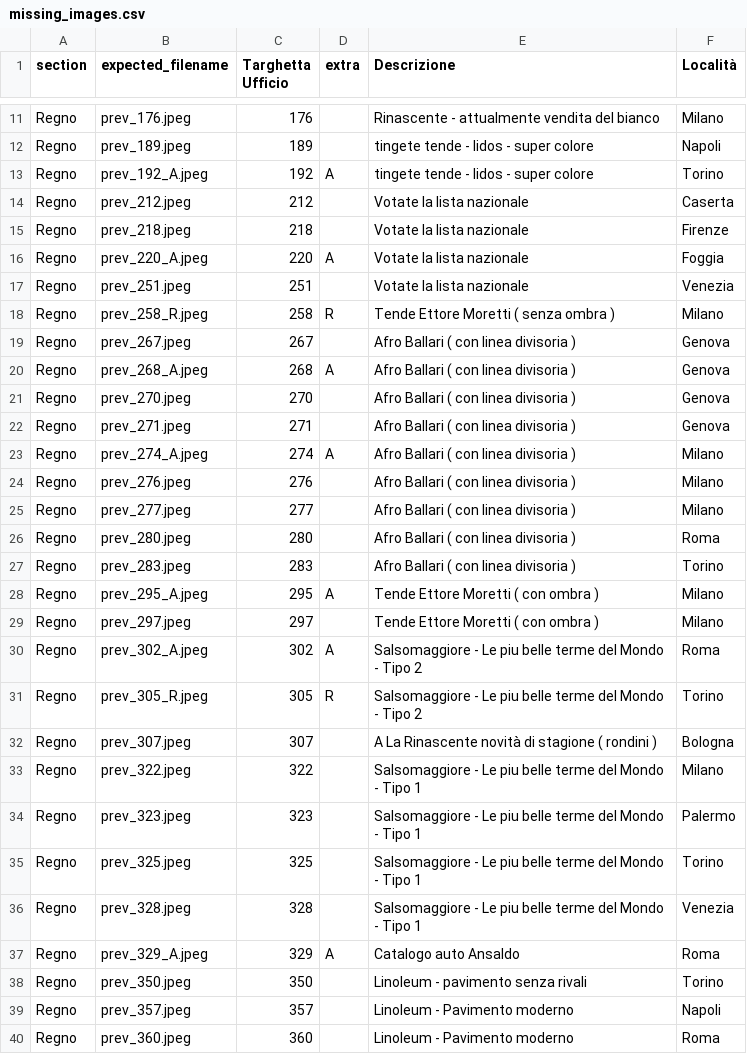
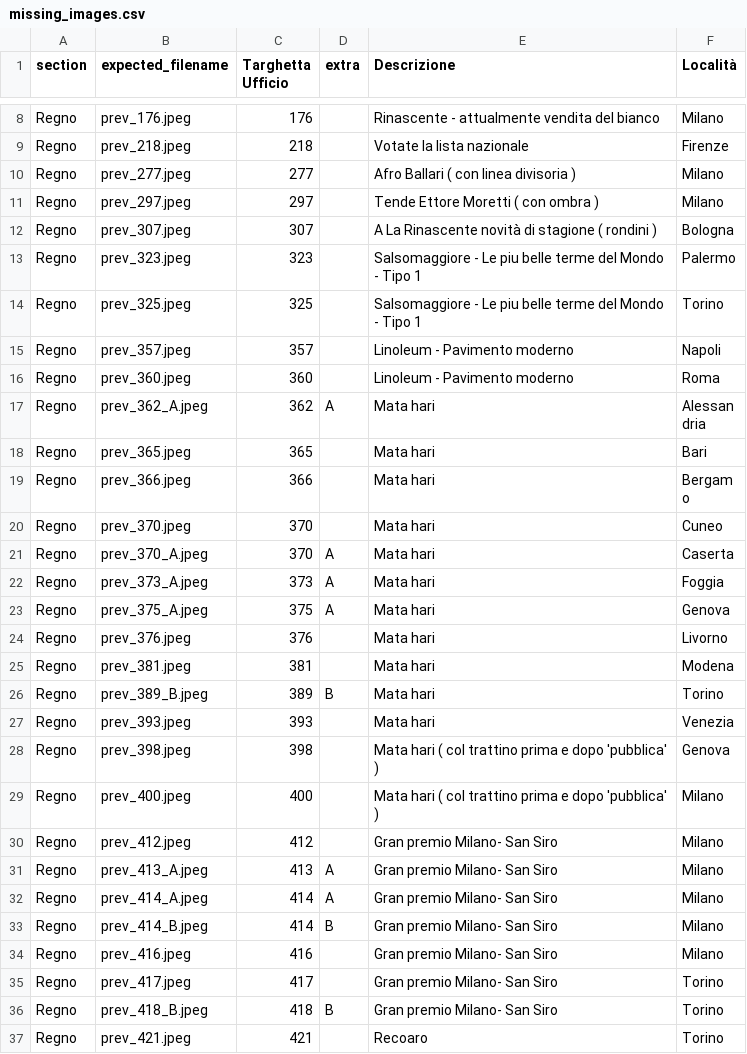
Before and after one commit to francyphil/francyphil.github.io, a CSV file: missing_images.csv, drawn as a sheet; only a part is shown, gaps mark what is left out; the shorter side is filled out with more unchanged rows; the diff covers the shown part only; the diff names each change by its address in the sheet, - before the commit and + after, or states it on an @@ line.

```diff
--- a/missing_images.csv
+++ b/missing_images.csv
-row 12: Regno | prev_189.jpeg | 189 |  | tingete tende - lidos - super colore | Napoli
-row 13: Regno | prev_192_A.jpeg | 192 | A | tingete tende - lidos - super colore | Torino
-row 14: Regno | prev_212.jpeg | 212 |  | Votate la lista nazionale | Caserta
-row 16: Regno | prev_220_A.jpeg | 220 | A | Votate la lista nazionale | Foggia
-row 17: Regno | prev_251.jpeg | 251 |  | Votate la lista nazionale | Venezia
-row 18: Regno | prev_258_R.jpeg | 258 | R | Tende Ettore Moretti ( senza ombra ) | Milano
-row 19: Regno | prev_267.jpeg | 267 |  | Afro Ballari ( con linea divisoria ) | Genova
-row 20: Regno | prev_268_A.jpeg | 268 | A | Afro Ballari ( con linea divisoria ) | Genova
-row 21: Regno | prev_270.jpeg | 270 |  | Afro Ballari ( con linea divisoria ) | Genova
-row 22: Regno | prev_271.jpeg | 271 |  | Afro Ballari ( con linea divisoria ) | Genova
-row 23: Regno | prev_274_A.jpeg | 274 | A | Afro Ballari ( con linea divisoria ) | Milano
-row 24: Regno | prev_276.jpeg | 276 |  | Afro Ballari ( con linea divisoria ) | Milano
-row 26: Regno | prev_280.jpeg | 280 |  | Afro Ballari ( con linea divisoria ) | Roma
-row 27: Regno | prev_283.jpeg | 283 |  | Afro Ballari ( con linea divisoria ) | Torino
-row 28: Regno | prev_295_A.jpeg | 295 | A | Tende Ettore Moretti ( con ombra ) | Milano
-row 30: Regno | prev_302_A.jpeg | 302 | A | Salsomaggiore - Le piu belle terme del Mondo - Tipo 2 | Roma
-row 31: Regno | prev_305_R.jpeg | 305 | R | Salsomaggiore - Le piu belle terme del Mondo - Tipo 2 | Torino
-row 33: Regno | prev_322.jpeg | 322 |  | Salsomaggiore - Le piu belle terme del Mondo - Tipo 1 | Milano
-row 36: Regno | prev_328.jpeg | 328 |  | Salsomaggiore - Le piu belle terme del Mondo - Tipo 1 | Venezia
-row 37: Regno | prev_329_A.jpeg | 329 | A | Catalogo auto Ansaldo | Roma
-row 38: Regno | prev_350.jpeg | 350 |  | Linoleum - pavimento senza rivali | Torino
```
Also changed, not shown: 3 removed rows elsewhere in this file, 25 other files.
